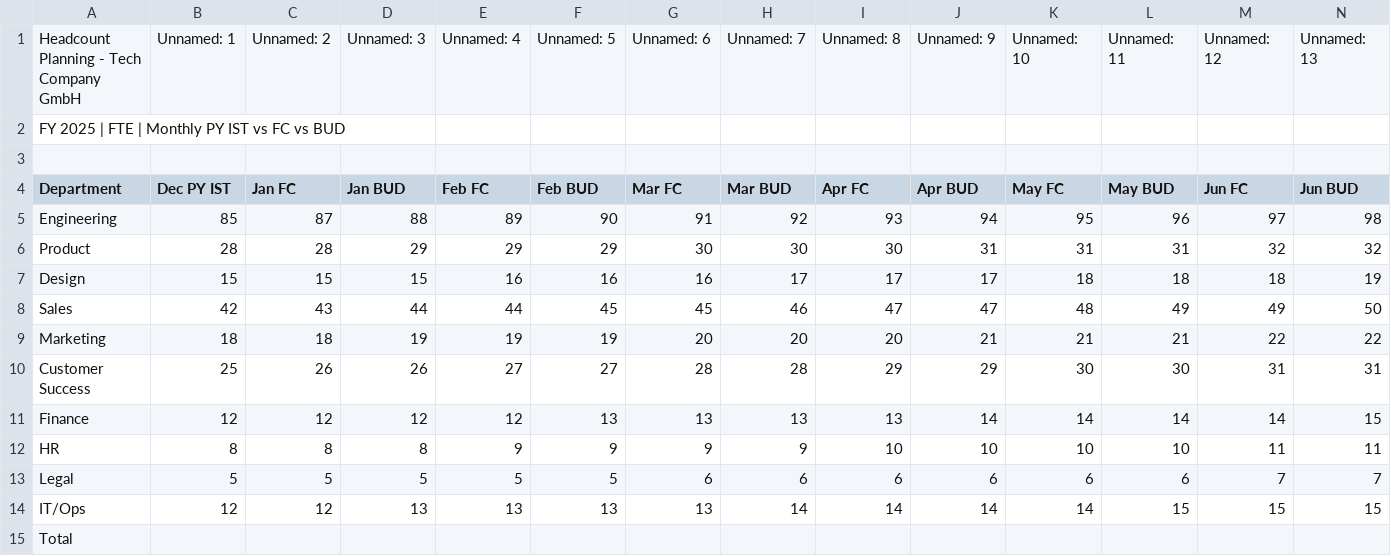
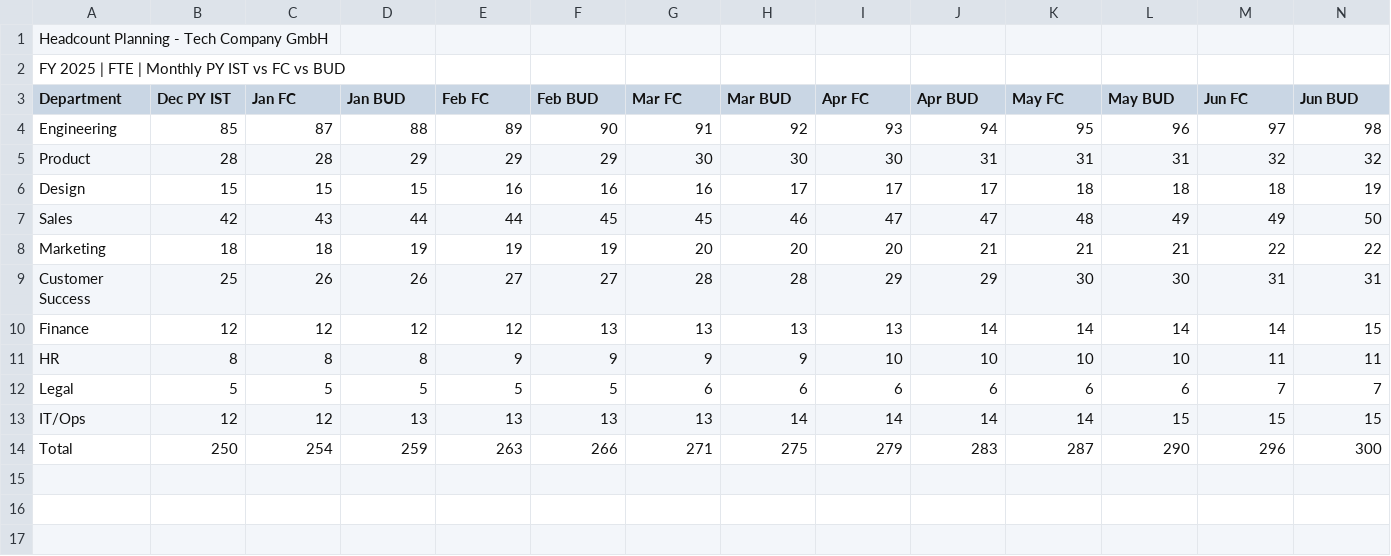
Before and after one commit to fabiankrogmann/Reportautomatisierung_V0.3, a CSV file: 5. Datenbeispiele/Testdaten_3/90_Headcount_PY_IST_vs_FC_vs_BUD.csv, drawn as a sheet; only a part is shown; removed rows and columns are numbered as before the commit, all else as after; rows hold the shown columns only; the diff names each change by its address in the sheet, - before the commit and + after, or states it on an @@ line.

```diff
--- a/5. Datenbeispiele/Testdaten_3/90_Headcount_PY_IST_vs_FC_vs_BUD.csv
+++ b/5. Datenbeispiele/Testdaten_3/90_Headcount_PY_IST_vs_FC_vs_BUD.csv
-row 1: Headcount Planning - Tech Company GmbH | Unnamed: 1 | Unnamed: 2 | Unnamed: 3 | Unnamed: 4 | Unnamed: 5 | Unnamed: 6 | Unnamed: 7 | Unnamed: 8 | Unnamed: 9 | Unnamed: 10 | Unnamed: 11 | Unnamed: 12 | Unnamed: 13
+row 1: Headcount Planning - Tech Company GmbH
-row 3: (empty)
-row 15: Total
+row 14: Total | 250 | 254 | 259 | 263 | 266 | 271 | 275 | 279 | 283 | 287 | 290 | 296 | 300
```
Also changed, not shown: 5. Datenbeispiele/Testdaten_3/51_PL_PY_IST_vs_FC_vs_BUD_Monthly.csv, 5. Datenbeispiele/Testdaten_3/55_GuV_BUD_vs_Target_vs_Stretch.csv, 34 other files.
